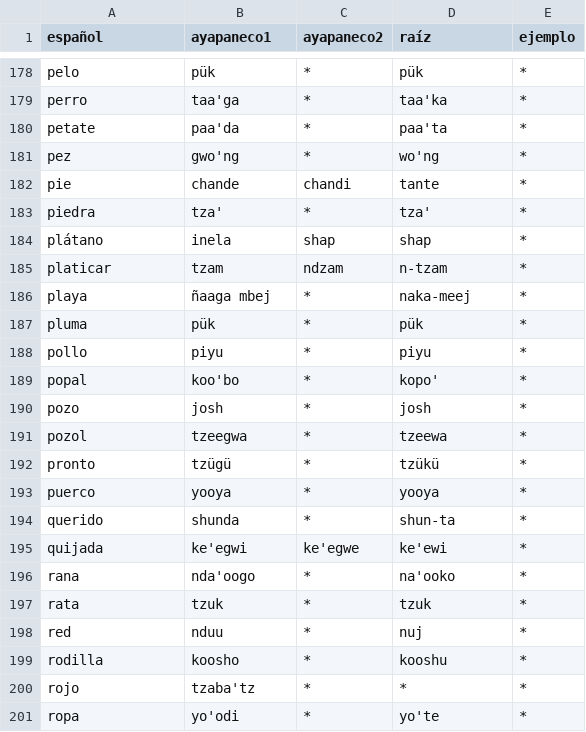
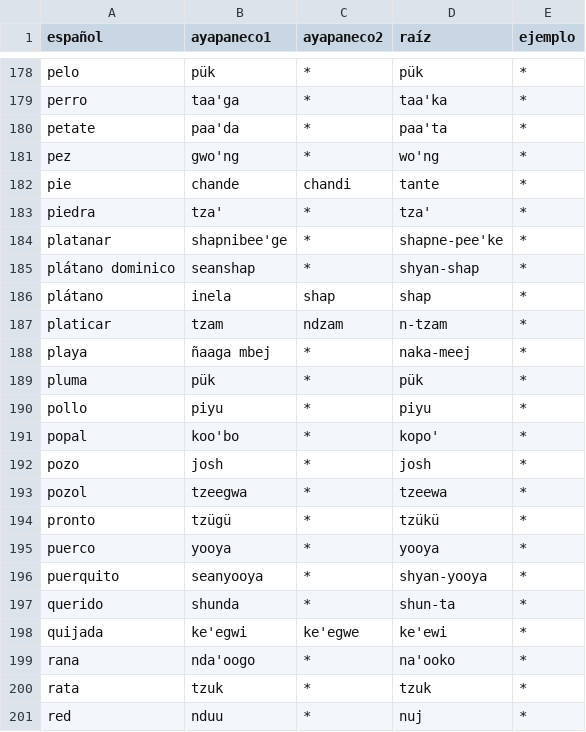
Before and after one commit to jhon-ran/ayapabot, a CSV file: db/dictionary.csv, drawn as a sheet; only a part is shown, gaps mark what is left out; the shorter side is filled out with more unchanged rows; the diff names each change by its address in the sheet, - before the commit and + after, or states it on an @@ line.

Commit message:
add vocab

```diff
--- a/db/dictionary.csv
+++ b/db/dictionary.csv
+row 184: platanar | shapnibee'ge | * | shapne-pee'ke | *
+row 185: plátano dominico | seanshap | * | shyan-shap | *
+row 196: puerquito | seanyooya | * | shyan-yooya | *
```
